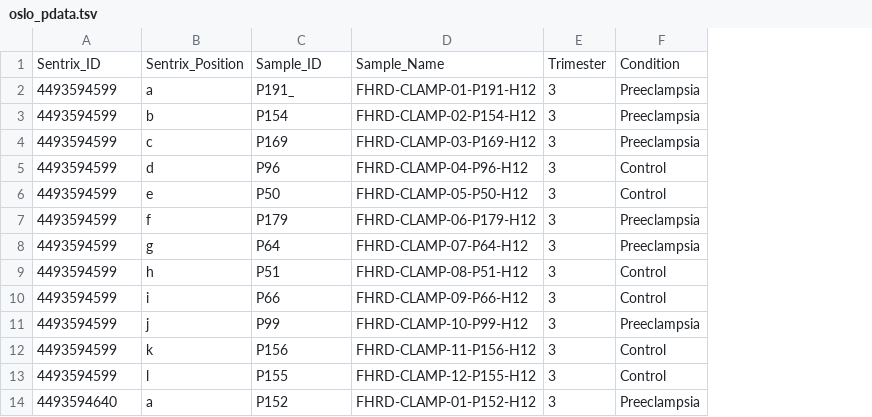
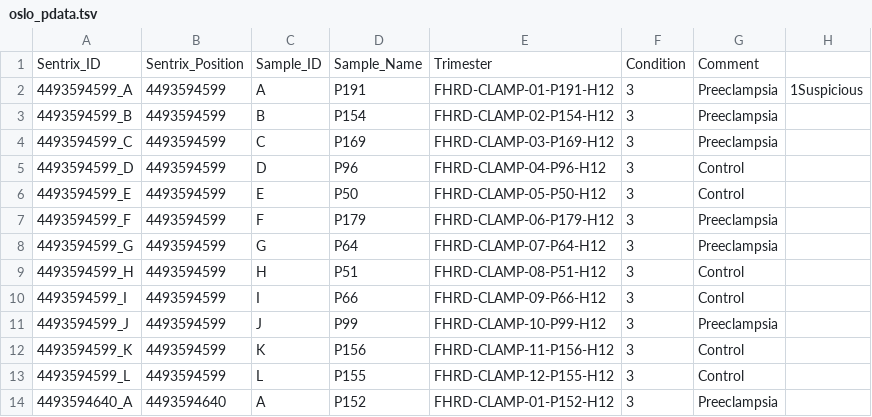
Before and after one commit to sysbio-vo/article-placenta-grn-suppl, a TSV file: pdata/oslo_pdata.tsv, drawn as a sheet; only a part is shown; removed rows and columns are numbered as before the commit, all else as after; the diff covers the shown part only; the diff names each change by its address in the sheet, - before the commit and + after, or states it on an @@ line.

Commit message:
pdata change, script cleanup

```diff
--- a/pdata/oslo_pdata.tsv
+++ b/pdata/oslo_pdata.tsv
+column C, rows 2-14: A | B | C | D | E | F | G | H | I | J | K | L | A
+column H, row 2: 1Suspicious
-row 1: Sentrix_ID | Sentrix_Position | Sample_ID | Sample_Name | Trimester | Condition
+row 1: Sentrix_ID | Sentrix_Position | Sample_ID | Sample_Name | Trimester | Condition | Comment
-A2: 4493594599
+A2: 4493594599_A
-B2: a
+B2: 4493594599
-D2: P191_
+D2: P191
-A3: 4493594599
+A3: 4493594599_B
-B3: b
+B3: 4493594599
-A4: 4493594599
+A4: 4493594599_C
-B4: c
+B4: 4493594599
-A5: 4493594599
+A5: 4493594599_D
-B5: d
+B5: 4493594599
-A6: 4493594599
+A6: 4493594599_E
-B6: e
+B6: 4493594599
-A7: 4493594599
+A7: 4493594599_F
-B7: f
+B7: 4493594599
-A8: 4493594599
+A8: 4493594599_G
-B8: g
+B8: 4493594599
-A9: 4493594599
+A9: 4493594599_H
-B9: h
+B9: 4493594599
-A10: 4493594599
+A10: 4493594599_I
-B10: i
+B10: 4493594599
-A11: 4493594599
+A11: 4493594599_J
-B11: j
+B11: 4493594599
-A12: 4493594599
+A12: 4493594599_K
-B12: k
+B12: 4493594599
-A13: 4493594599
+A13: 4493594599_L
-B13: l
+B13: 4493594599
-A14: 4493594640
+A14: 4493594640_A
-B14: a
+B14: 4493594640
```
Also changed, not shown: 71 edited cells elsewhere in this file, pdata/london_pdata.tsv, 1 other file.
